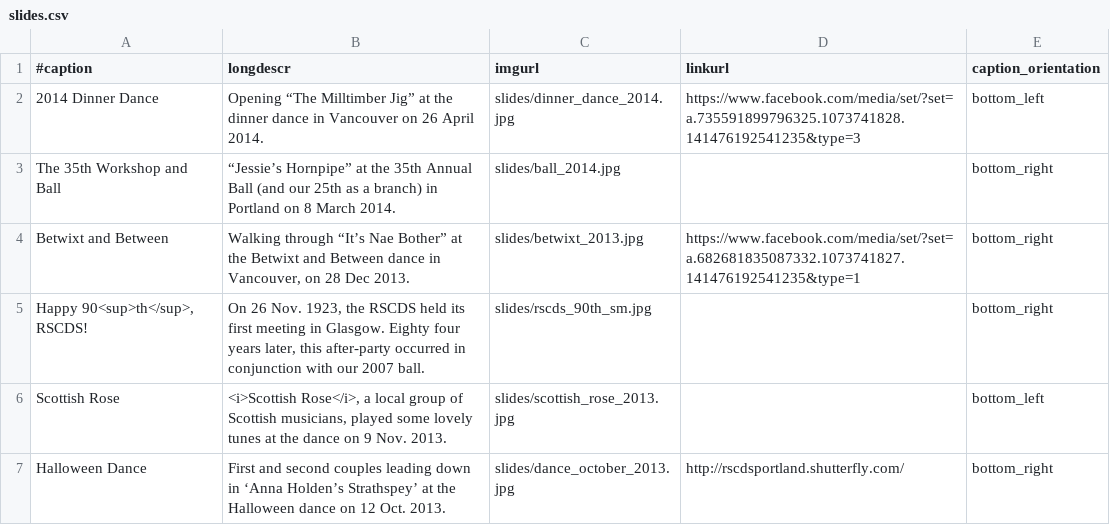
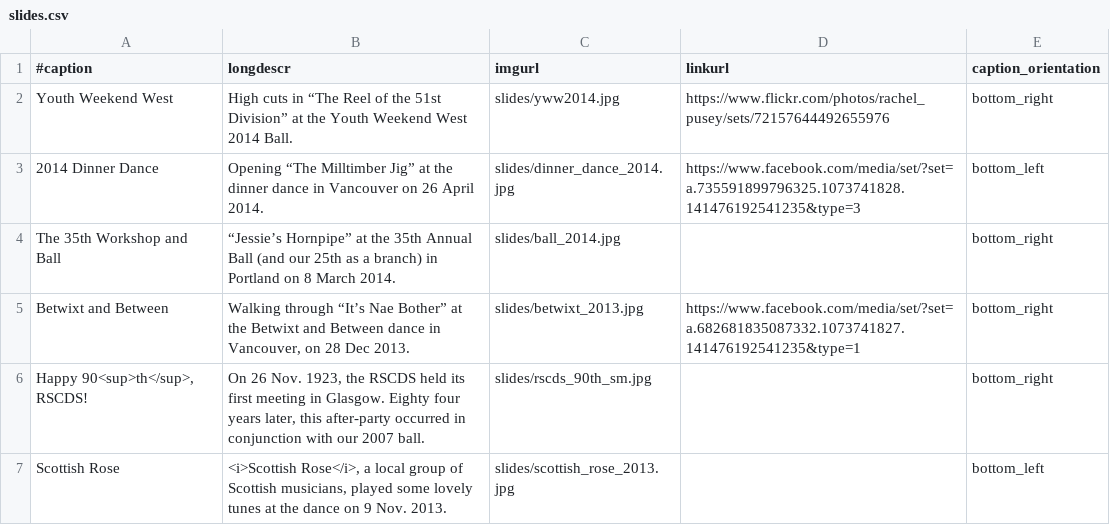
Before and after one commit to djwong/rscds, a CSV file: data/slides.csv, drawn as a sheet; only a part is shown; the shorter side is filled out with more unchanged rows.

Commit message:
Put in a slide from YWW 2014.

```diff
--- a/data/slides.csv
+++ b/data/slides.csv
@@ -1,2 +1,3 @@
 #caption|longdescr|imgurl|linkurl|caption_orientation
+Youth Weekend West|High cuts in “The Reel of the 51st Division” at the Youth Weekend West 2014 Ball.|slides/yww2014.jpg|https://www.flickr.com/photos/rachel_pusey/sets/72157644492655976|bottom_right
 2014 Dinner Dance|Opening “The Milltimber Jig” at the dinner dance in Vancouver on 26 April 2014.|slides/dinner_dance_2014.jpg|https://www.facebook.com/media/set/?set=a.735591899796325.1073741828.141476192541235&type=3|bottom_left
```
Also changed, not shown: 1 other file.
